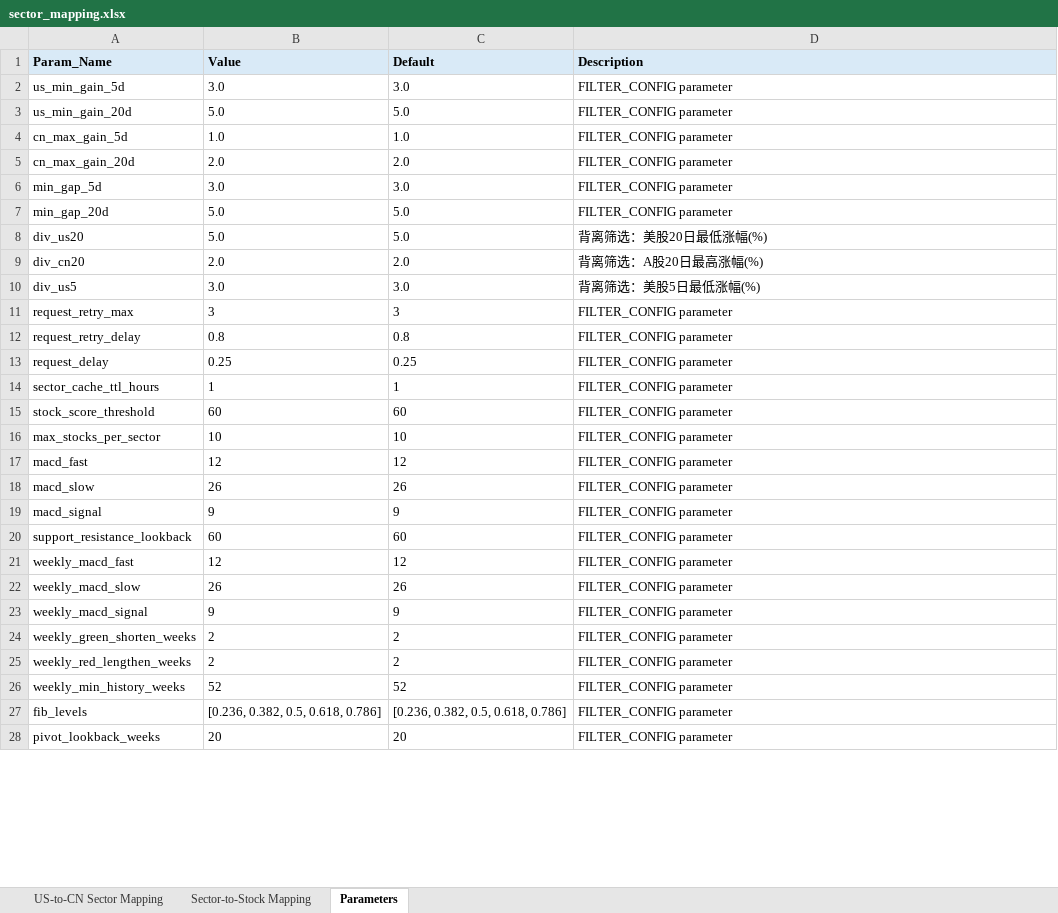
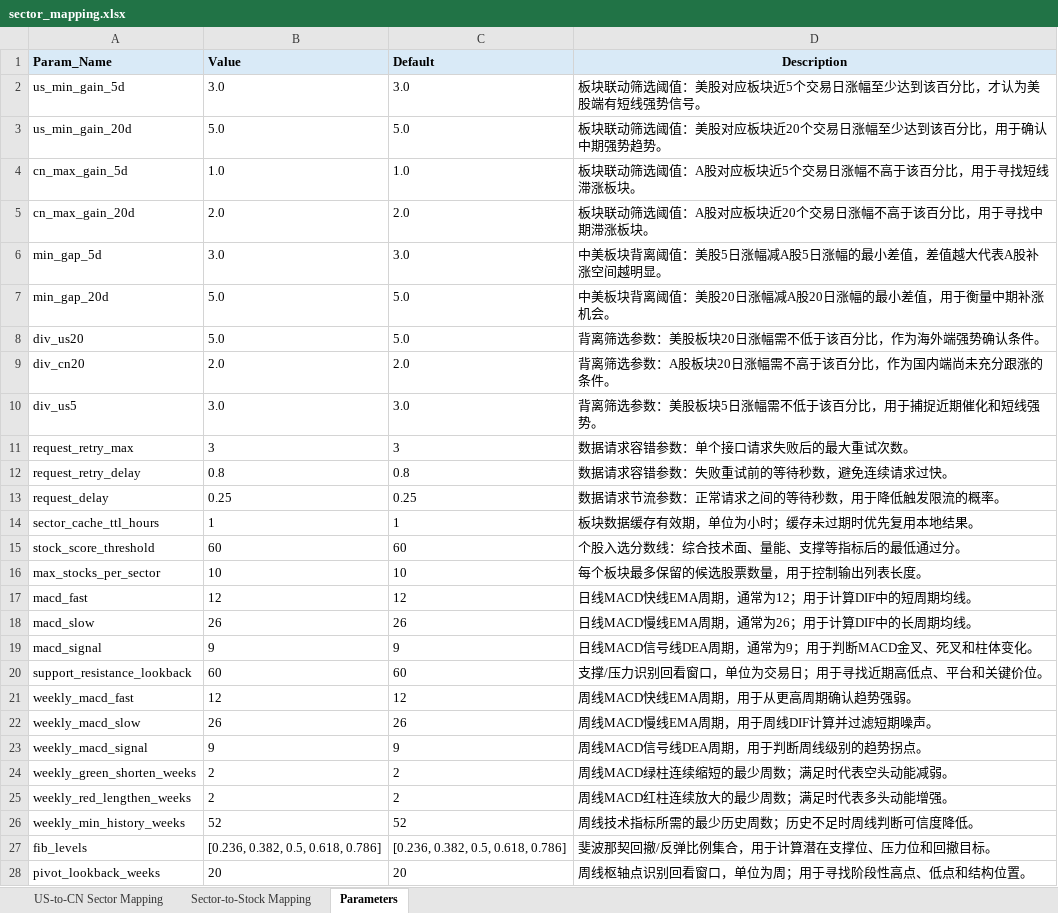
Before and after one commit to ashtester-q/ash, an Excel workbook: data/sector_mapping.xlsx, sheet Parameters, drawn as a sheet; only a part is shown; values as stored, in another font and other column widths than the file's, no borders; the diff covers the shown part only; the diff names each change by its address in the sheet, - before the commit and + after, or states it on an @@ line.

Commit message:
update ash docs and sector parameters

```diff
--- a/data/sector_mapping.xlsx (sheet Parameters)
+++ b/data/sector_mapping.xlsx (sheet Parameters)
-D1 alignment: left
+D1 alignment: center
-D2 (Description): FILTER_CONFIG parameter
+D2 (Description): 板块联动筛选阈值：美股对应板块近5个交易日涨幅至少达到该百分比，才认为美股端有短线强势信号。
-D3 (Description): FILTER_CONFIG parameter
+D3 (Description): 板块联动筛选阈值：美股对应板块近20个交易日涨幅至少达到该百分比，用于确认中期强势趋势。
-D4 (Description): FILTER_CONFIG parameter
+D4 (Description): 板块联动筛选阈值：A股对应板块近5个交易日涨幅不高于该百分比，用于寻找短线滞涨板块。
-D5 (Description): FILTER_CONFIG parameter
+D5 (Description): 板块联动筛选阈值：A股对应板块近20个交易日涨幅不高于该百分比，用于寻找中期滞涨板块。
-D6 (Description): FILTER_CONFIG parameter
+D6 (Description): 中美板块背离阈值：美股5日涨幅减A股5日涨幅的最小差值，差值越大代表A股补涨空间越明显。
-D7 (Description): FILTER_CONFIG parameter
+D7 (Description): 中美板块背离阈值：美股20日涨幅减A股20日涨幅的最小差值，用于衡量中期补涨机会。
-D8 (Description): 背离筛选：美股20日最低涨幅(%)
+D8 (Description): 背离筛选参数：美股板块20日涨幅需不低于该百分比，作为海外端强势确认条件。
-D9 (Description): 背离筛选：A股20日最高涨幅(%)
+D9 (Description): 背离筛选参数：A股板块20日涨幅需不高于该百分比，作为国内端尚未充分跟涨的条件。
-D10 (Description): 背离筛选：美股5日最低涨幅(%)
+D10 (Description): 背离筛选参数：美股板块5日涨幅需不低于该百分比，用于捕捉近期催化和短线强势。
-D11 (Description): FILTER_CONFIG parameter
+D11 (Description): 数据请求容错参数：单个接口请求失败后的最大重试次数。
-D12 (Description): FILTER_CONFIG parameter
+D12 (Description): 数据请求容错参数：失败重试前的等待秒数，避免连续请求过快。
-D13 (Description): FILTER_CONFIG parameter
+D13 (Description): 数据请求节流参数：正常请求之间的等待秒数，用于降低触发限流的概率。
-D14 (Description): FILTER_CONFIG parameter
+D14 (Description): 板块数据缓存有效期，单位为小时；缓存未过期时优先复用本地结果。
-D15 (Description): FILTER_CONFIG parameter
+D15 (Description): 个股入选分数线：综合技术面、量能、支撑等指标后的最低通过分。
-D16 (Description): FILTER_CONFIG parameter
+D16 (Description): 每个板块最多保留的候选股票数量，用于控制输出列表长度。
-D17 (Description): FILTER_CONFIG parameter
+D17 (Description): 日线MACD快线EMA周期，通常为12；用于计算DIF中的短周期均线。
-D18 (Description): FILTER_CONFIG parameter
+D18 (Description): 日线MACD慢线EMA周期，通常为26；用于计算DIF中的长周期均线。
-D19 (Description): FILTER_CONFIG parameter
+D19 (Description): 日线MACD信号线DEA周期，通常为9；用于判断MACD金叉、死叉和柱体变化。
-D20 (Description): FILTER_CONFIG parameter
+D20 (Description): 支撑/压力识别回看窗口，单位为交易日；用于寻找近期高低点、平台和关键价位。
-D21 (Description): FILTER_CONFIG parameter
+D21 (Description): 周线MACD快线EMA周期，用于从更高周期确认趋势强弱。
-D22 (Description): FILTER_CONFIG parameter
+D22 (Description): 周线MACD慢线EMA周期，用于周线DIF计算并过滤短期噪声。
-D23 (Description): FILTER_CONFIG parameter
+D23 (Description): 周线MACD信号线DEA周期，用于判断周线级别的趋势拐点。
-D24 (Description): FILTER_CONFIG parameter
+D24 (Description): 周线MACD绿柱连续缩短的最少周数；满足时代表空头动能减弱。
-D25 (Description): FILTER_CONFIG parameter
+D25 (Description): 周线MACD红柱连续放大的最少周数；满足时代表多头动能增强。
-D26 (Description): FILTER_CONFIG parameter
+D26 (Description): 周线技术指标所需的最少历史周数；历史不足时周线判断可信度降低。
-D27 (Description): FILTER_CONFIG parameter
+D27 (Description): 斐波那契回撤/反弹比例集合，用于计算潜在支撑位、压力位和回撤目标。
-D28 (Description): FILTER_CONFIG parameter
+D28 (Description): 周线枢轴点识别回看窗口，单位为周；用于寻找阶段性高点、低点和结构位置。
```
Also changed, not shown: 12 edited cells elsewhere in this sheet, 1 other file.
